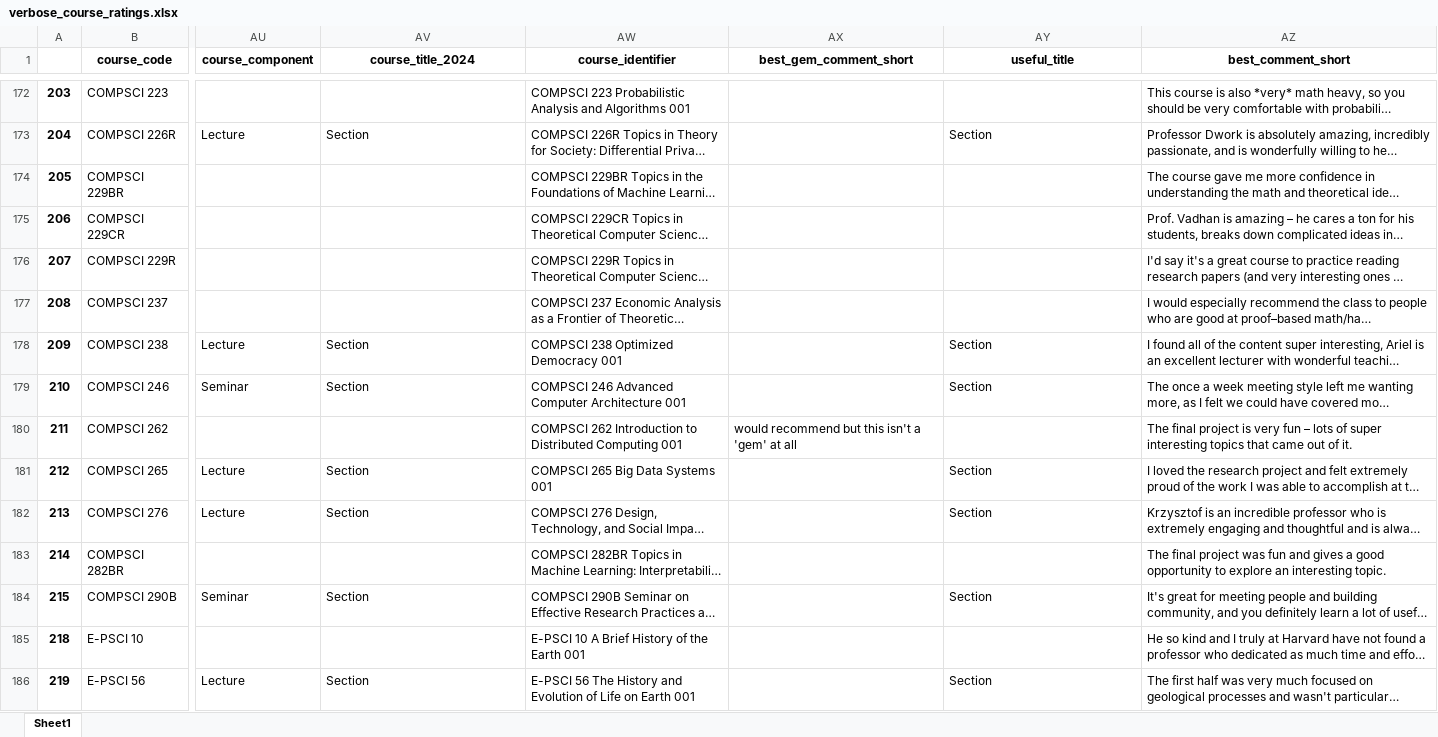
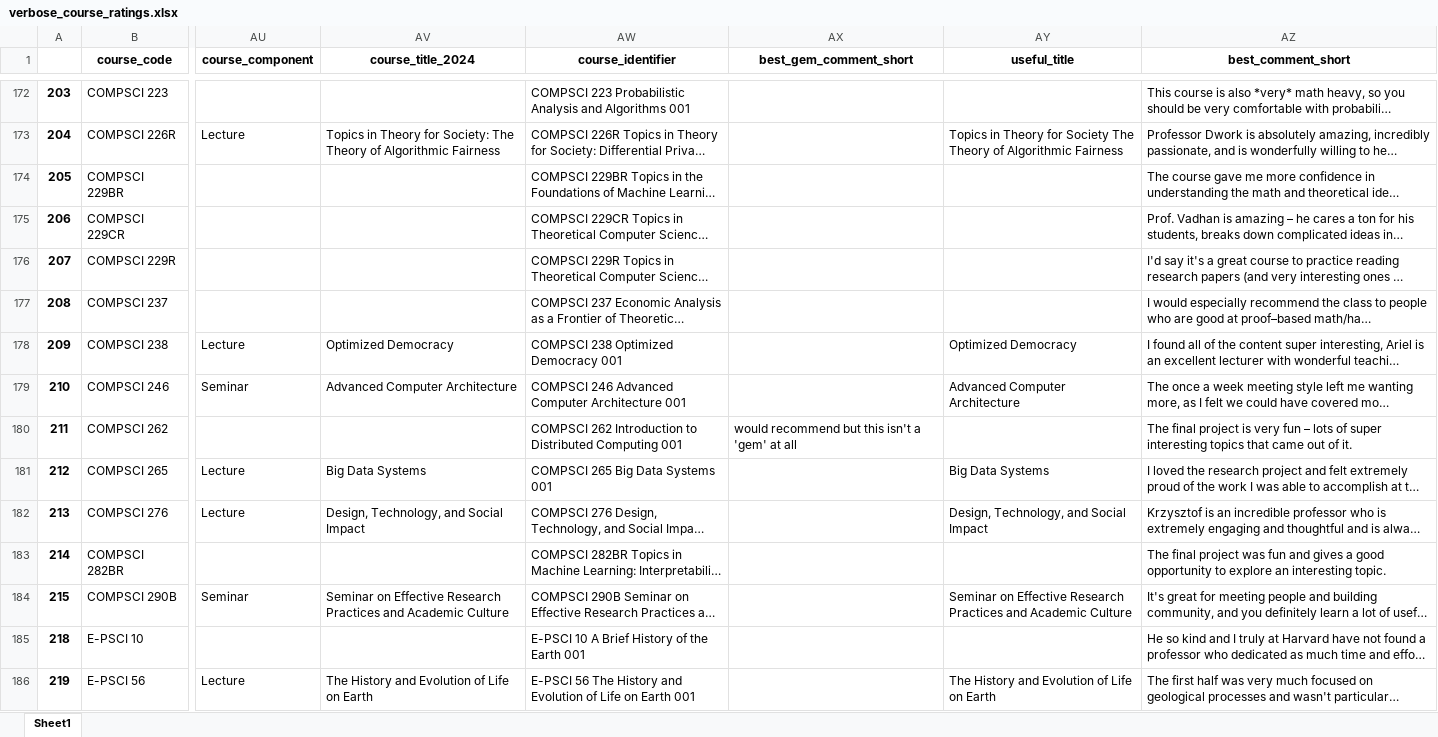
Before and after one commit to jeqcho/harvard_gem_finder, an Excel workbook: verbose_course_ratings.xlsx, sheet Sheet1, drawn as a sheet; only a part is shown, gaps mark what is left out; long unchanged cells end in …; values as stored, in another font and other column widths than the file's, no borders; the diff covers the shown part only; the diff names each change by its address in the sheet, - before the commit and + after, or states it on an @@ line.

```diff
--- a/verbose_course_ratings.xlsx (sheet Sheet1)
+++ b/verbose_course_ratings.xlsx (sheet Sheet1)
-AV173 (course_title_2024): Section
+AV173 (course_title_2024): Topics in Theory for Society: The Theory of Algorithmic Fairness
-AY173 (useful_title): Section
+AY173 (useful_title): Topics in Theory for Society The Theory of Algorithmic Fairness
-AV178 (course_title_2024): Section
+AV178 (course_title_2024): Optimized Democracy
-AY178 (useful_title): Section
+AY178 (useful_title): Optimized Democracy
-AV179 (course_title_2024): Section
+AV179 (course_title_2024): Advanced Computer Architecture
-AY179 (useful_title): Section
+AY179 (useful_title): Advanced Computer Architecture
-AV181 (course_title_2024): Section
+AV181 (course_title_2024): Big Data Systems
-AY181 (useful_title): Section
+AY181 (useful_title): Big Data Systems
-AV182 (course_title_2024): Section
+AV182 (course_title_2024): Design, Technology, and Social Impact
-AY182 (useful_title): Section
+AY182 (useful_title): Design, Technology, and Social Impact
-AV184 (course_title_2024): Section
+AV184 (course_title_2024): Seminar on Effective Research Practices and Academic Culture
-AY184 (useful_title): Section
+AY184 (useful_title): Seminar on Effective Research Practices and Academic Culture
-AV186 (course_title_2024): Section
+AV186 (course_title_2024): The History and Evolution of Life on Earth
-AY186 (useful_title): Section
+AY186 (useful_title): The History and Evolution of Life on Earth
```
Also changed, not shown: 1427 edited cells elsewhere in this sheet, 27 other files.
